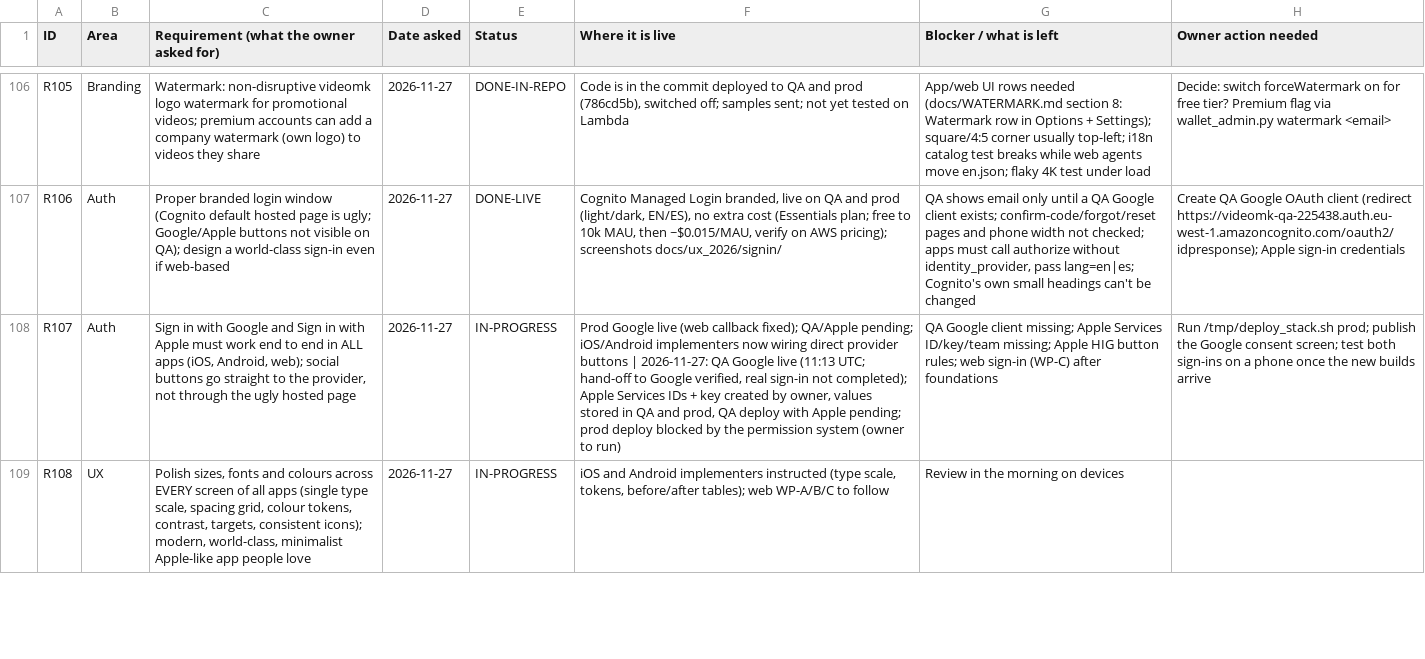
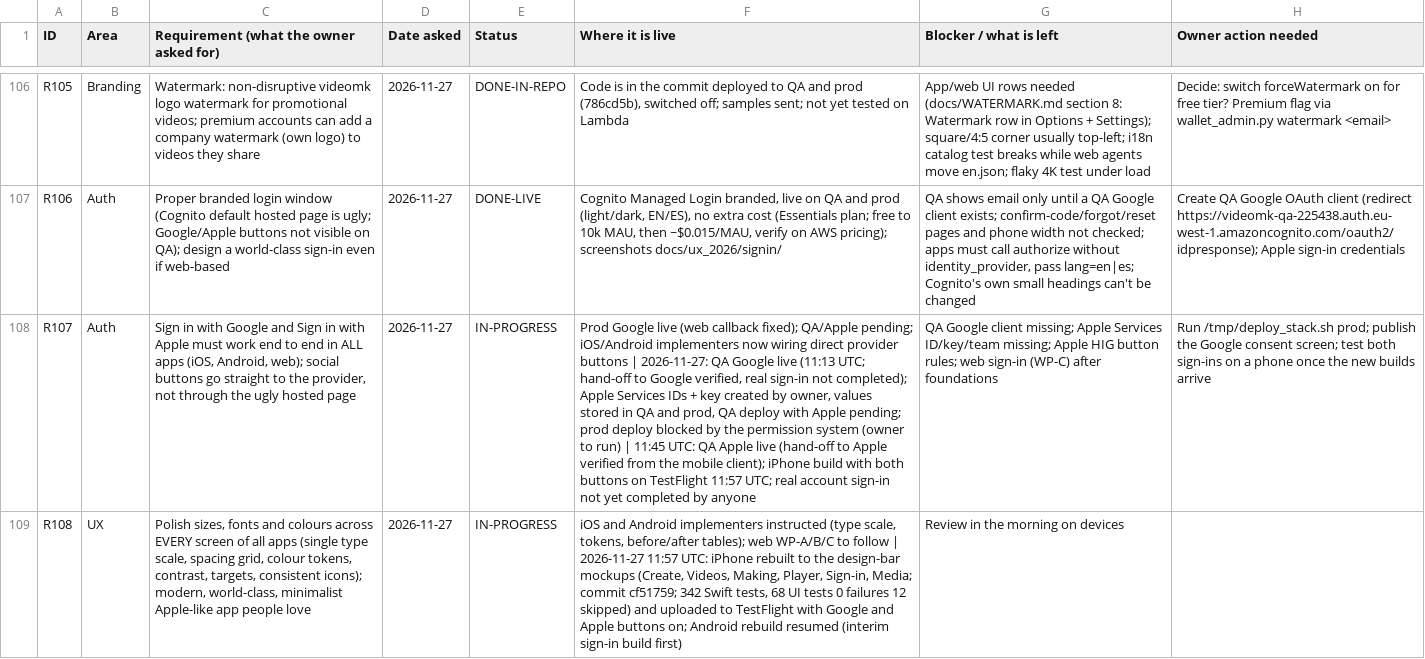
Before and after one commit to chleiva/videomk, a CSV file: docs/REQUIREMENTS_TRACKER.csv, drawn as a sheet; only a part is shown, gaps mark what is left out; the diff covers the shown part only; the diff names each change by its address in the sheet, - before the commit and + after, or states it on an @@ line.

```diff
--- a/docs/REQUIREMENTS_TRACKER.csv
+++ b/docs/REQUIREMENTS_TRACKER.csv
-F108 (Where it is live): …to run)
+F108 (Where it is live): …to run) | 11:45 UTC: QA Apple live (hand-off to Apple verified from the mobile client); iPhone build with both buttons on TestFlight 11:57 UTC; real account sign-in not yet completed by anyone
-F109 (Where it is live): …to follow
+F109 (Where it is live): …to follow | 2026-11-27 11:57 UTC: iPhone rebuilt to the design-bar mockups (Create, Videos, Making, Player, Sign-in, Media; commit cf51759; 342 Swift tests, 68 UI tests 0 failures 12 skipped) and uploaded to TestFlight with Google and Apple buttons on; Android rebuild resumed (interim sign-in build first)
```
Also changed, not shown: 3 edited cells elsewhere in this file.
